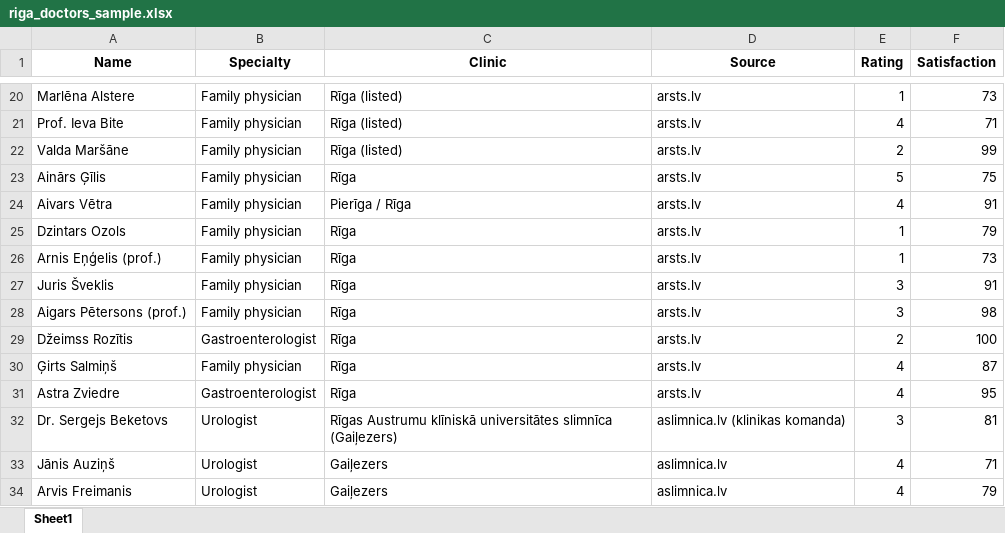
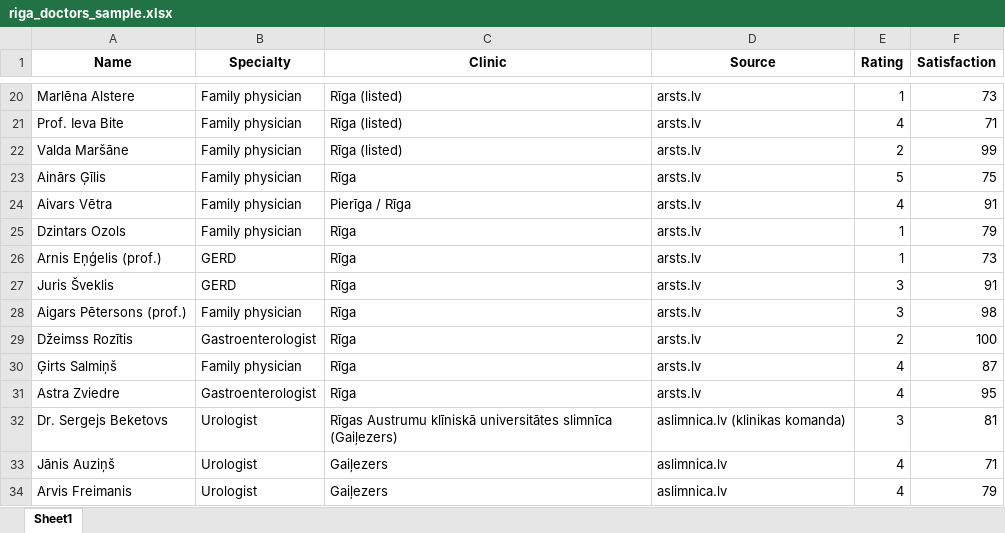
Before and after one commit to ranjith88697/Doctor_Recommendation_System, an Excel workbook: riga_doctors_sample.xlsx, sheet Sheet1, drawn as a sheet; only a part is shown, gaps mark what is left out; values as stored, in another font and other column widths than the file's, no borders; the diff names each change by its address in the sheet, - before the commit and + after, or states it on an @@ line.

Commit message:
Add files via upload

```diff
--- a/riga_doctors_sample.xlsx (sheet Sheet1)
+++ b/riga_doctors_sample.xlsx (sheet Sheet1)
-B26:B27 (Specialty): Family physician
+B26:B27 (Specialty): GERD
```
